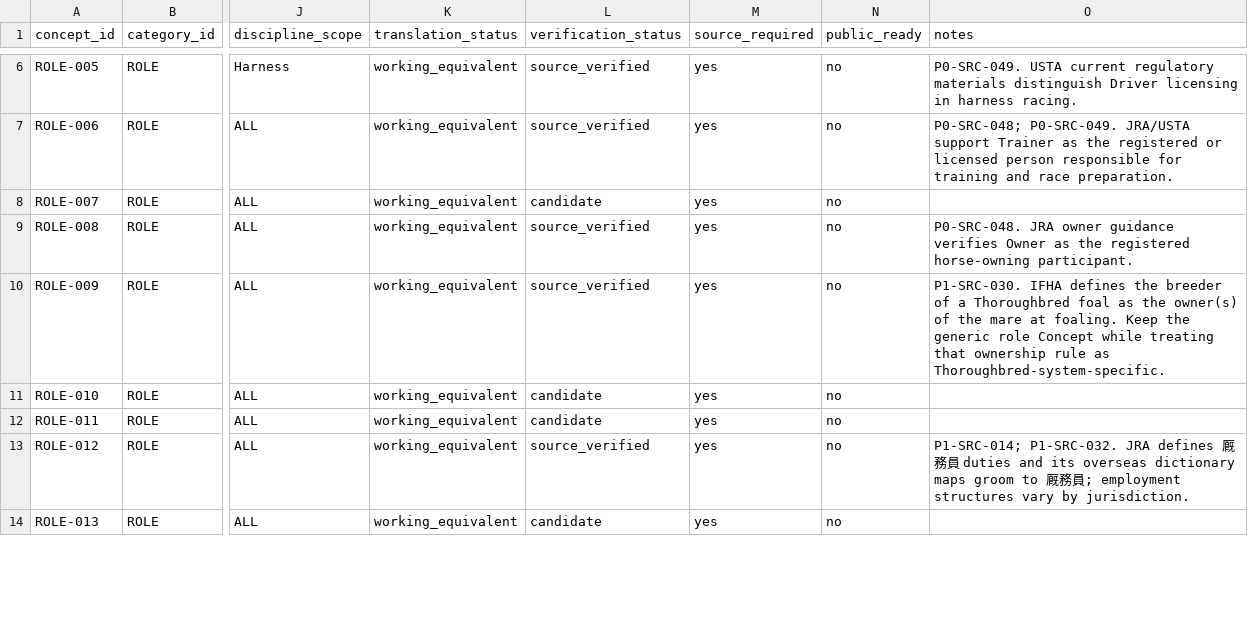
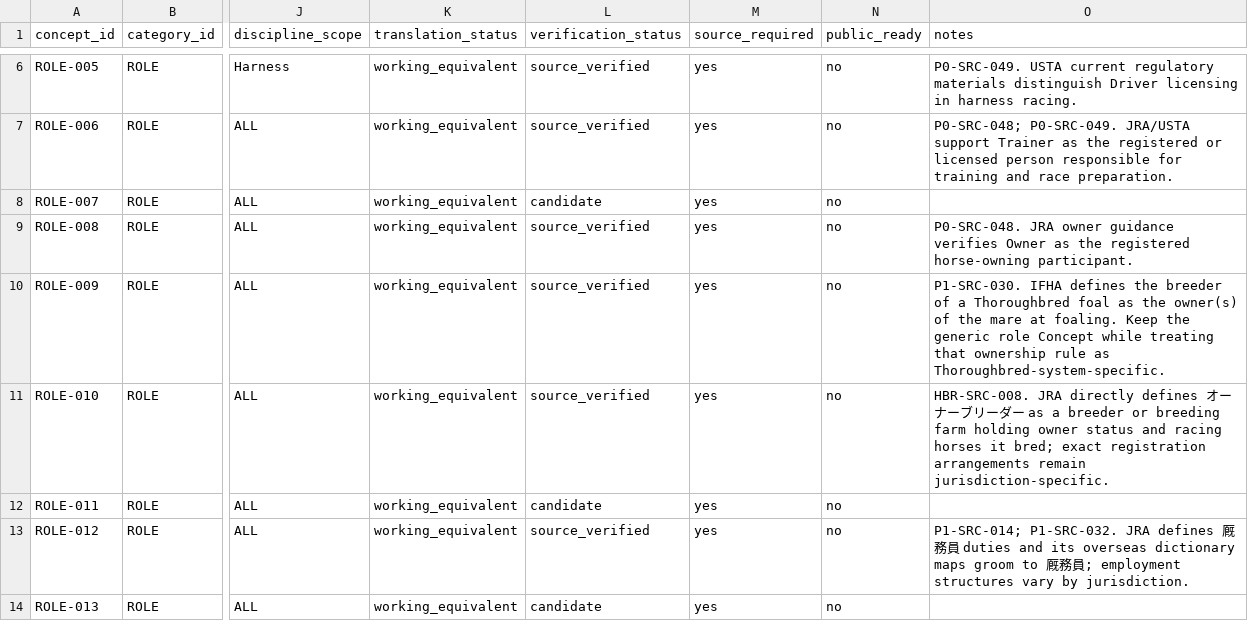
Before and after one commit to badjoke-lab/where-horses-run, a TSV file: data/glossary-master/concepts/06-role.tsv, drawn as a sheet; only a part is shown, gaps mark what is left out; the diff covers the shown part only; the diff names each change by its address in the sheet, - before the commit and + after, or states it on an @@ line.

Commit message:
data: verify horse breeding participant role terminology wave 1 (#1055)
* data: add horse breeding role authority sources

* data: verify horse age terminology wave 1

* data: verify breeding terminology wave 1

* data: verify participant role terminology wave 1

* data: audit horse breeding role verification wave 1

* data: update glossary coverage after horse breeding role wave 1

* data: update glossary gate after horse breeding role wave 1

* data: sync glossary manifest after horse breeding role wave 1

* docs: sync glossary master after horse breeding role wave 1

* docs: sync glossary programme after horse breeding role wave 1

* docs: sync glossary roadmap after horse breeding role wave 1

```diff
--- a/data/glossary-master/concepts/06-role.tsv
+++ b/data/glossary-master/concepts/06-role.tsv
-L11 (verification_status): candidate
+L11 (verification_status): source_verified
-O11 (notes): (empty)
+O11 (notes): HBR-SRC-008. JRA directly defines オーナーブリーダー as a breeder or breeding farm holding owner status and racing horses it bred; exact registration arrangements remain jurisdiction-specific.
```
Also changed, not shown: 13 edited cells elsewhere in this file, data/glossary-master/concepts/04-horse.tsv, data/glossary-master/concepts/05-breed.tsv, 5 other files.
